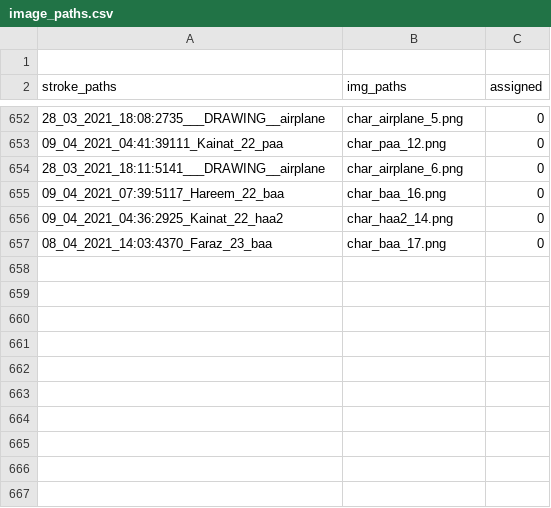
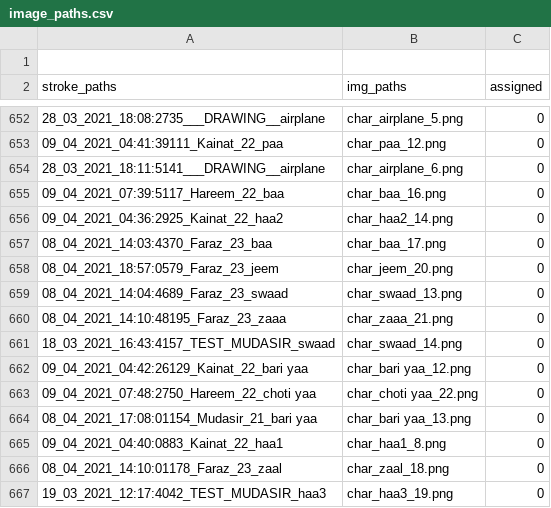
Before and after one commit to kaavish-ki-kavish/dataset_urdu_chars, a CSV file: image_paths.csv, drawn as a sheet; only a part is shown, gaps mark what is left out; the diff names each change by its address in the sheet, - before the commit and + after, or states it on an @@ line.

Commit message:
images and csv updated

```diff
--- a/image_paths.csv
+++ b/image_paths.csv
+row 658: 08_04_2021_18:57:0579_Faraz_23_jeem | char_jeem_20.png | 0
+row 659: 08_04_2021_14:04:4689_Faraz_23_swaad | char_swaad_13.png | 0
+row 660: 08_04_2021_14:10:48195_Faraz_23_zaaa | char_zaaa_21.png | 0
+row 661: 18_03_2021_16:43:4157_TEST_MUDASIR_swaad | char_swaad_14.png | 0
+row 662: 09_04_2021_04:42:26129_Kainat_22_bari yaa | char_bari yaa_12.png | 0
+row 663: 09_04_2021_07:48:2750_Hareem_22_choti yaa | char_choti yaa_22.png | 0
+row 664: 08_04_2021_17:08:01154_Mudasir_21_bari yaa | char_bari yaa_13.png | 0
+row 665: 09_04_2021_04:40:0883_Kainat_22_haa1 | char_haa1_8.png | 0
+row 666: 08_04_2021_14:10:01178_Faraz_23_zaal | char_zaal_18.png | 0
+row 667: 19_03_2021_12:17:4042_TEST_MUDASIR_haa3 | char_haa3_19.png | 0
```
Also changed, not shown: 10 other files.
